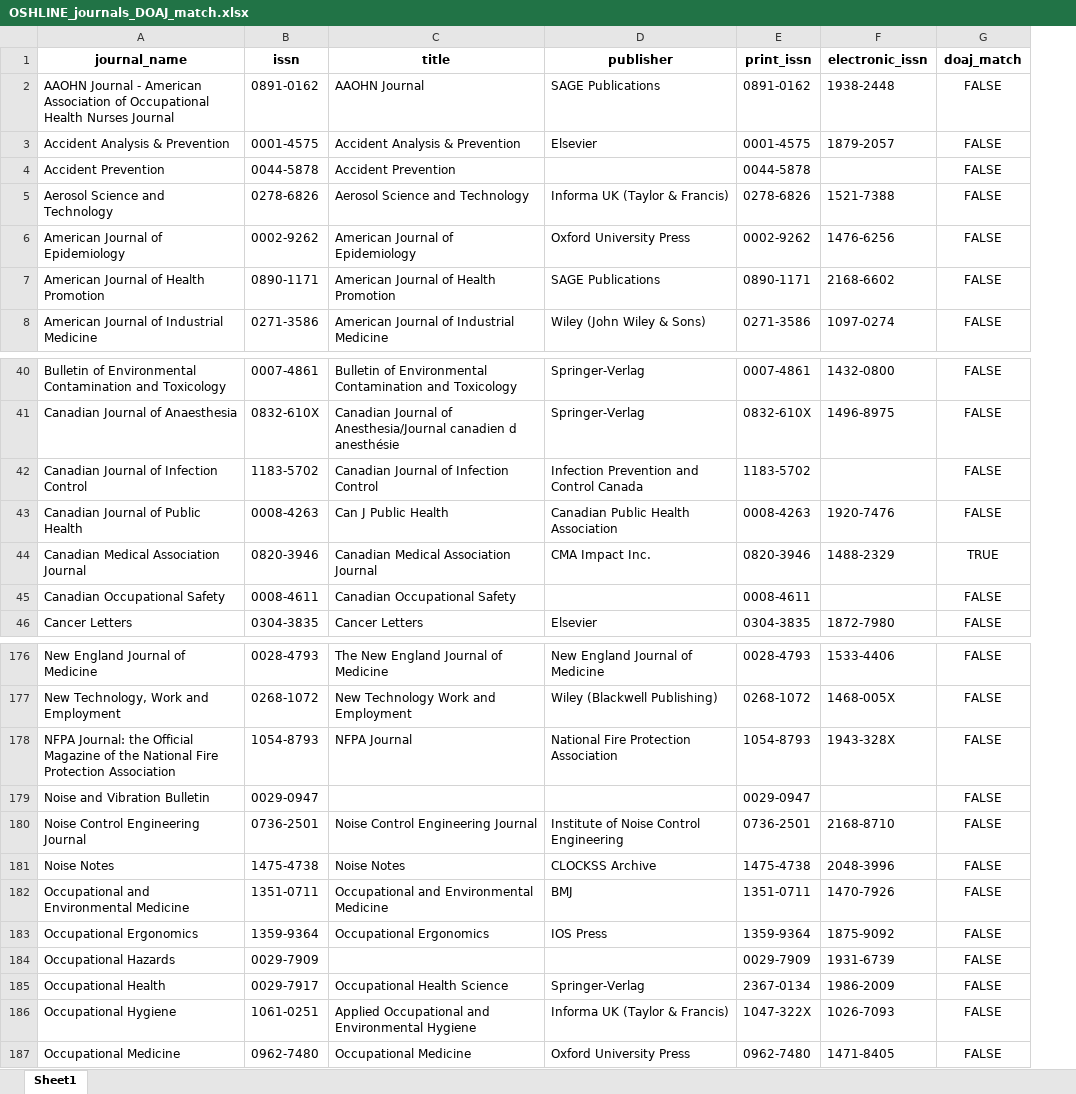
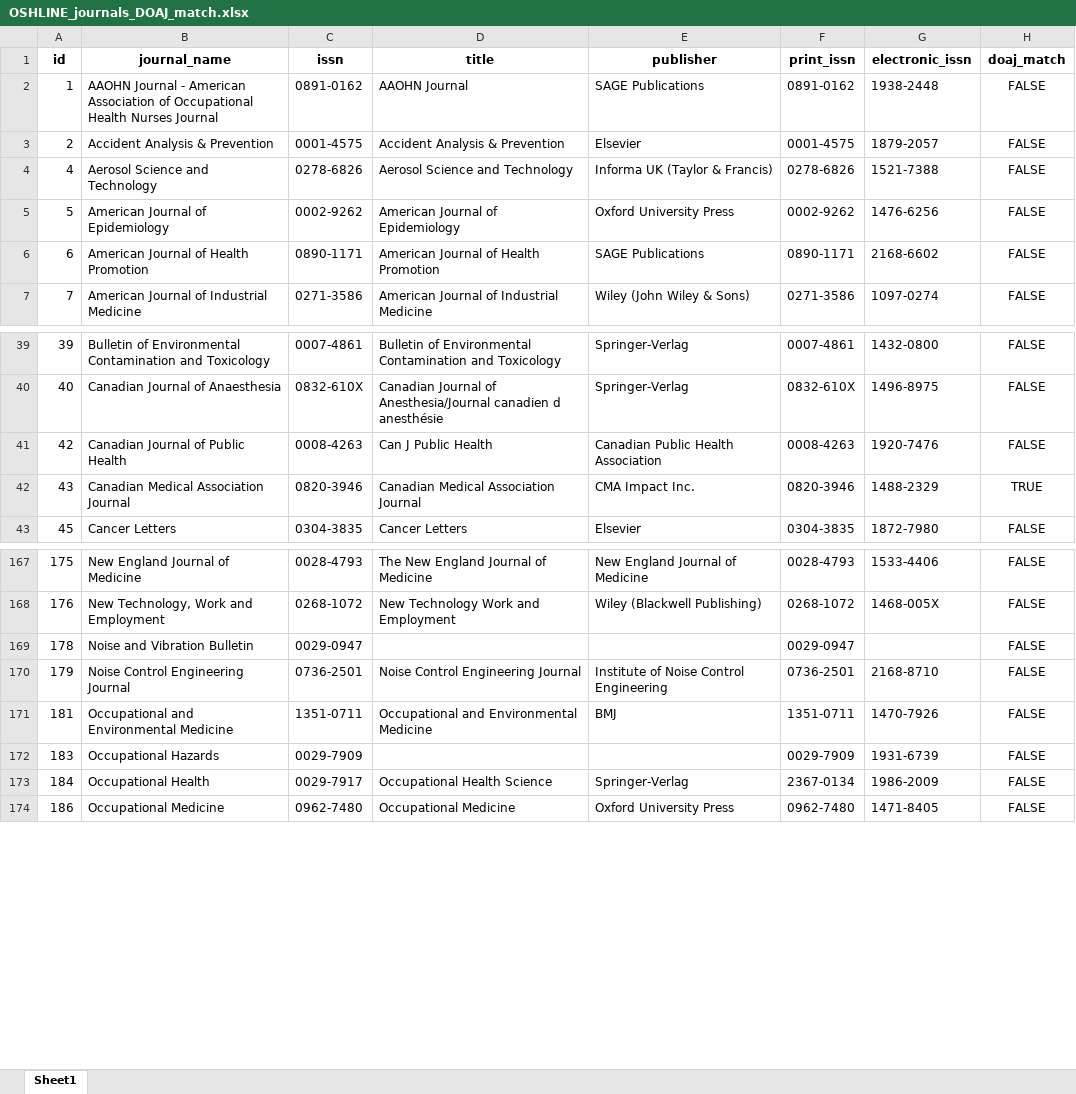
Before and after one commit to UtrechtUniversity/DOA-journal-occupational, an Excel workbook: data/temp/OSHLINE_journals_DOAJ_match.xlsx, sheet Sheet1, drawn as a sheet; only a part is shown, gaps mark what is left out; values as stored, in another font and other column widths than the file's, no borders; removed rows and columns are numbered as before the commit, all else as after; the diff covers the shown part only; the diff names each change by its address in the sheet, - before the commit and + after, or states it on an @@ line.

```diff
--- a/data/temp/OSHLINE_journals_DOAJ_match.xlsx (sheet Sheet1)
+++ b/data/temp/OSHLINE_journals_DOAJ_match.xlsx (sheet Sheet1)
+column A (id), rows 2-7: 1 | 2 | 4 | 5 | 6 | 7; rows 39-43: 39 | 40 | 42 | 43 | 45; rows 167-174: 175 | 176 | 178 | 179 | 181 | 183 | 184 | 186
-row 4: Accident Prevention | 0044-5878 | Accident Prevention |  | 0044-5878 |  | FALSE
-row 42: Canadian Journal of Infection Control | 1183-5702 | Canadian Journal of Infection Control | Infection Prevention and Control Canada | 1183-5702 |  | FALSE
-row 45: Canadian Occupational Safety | 0008-4611 | Canadian Occupational Safety |  | 0008-4611 |  | FALSE
-row 178: NFPA Journal: the Official Magazine of the National Fire Protection Association | 1054-8793 | NFPA Journal | National Fire Protection Association | 1054-8793 | 1943-328X | FALSE
-row 181: Noise Notes | 1475-4738 | Noise Notes | CLOCKSS Archive | 1475-4738 | 2048-3996 | FALSE
-row 183: Occupational Ergonomics | 1359-9364 | Occupational Ergonomics | IOS Press | 1359-9364 | 1875-9092 | FALSE
-row 186: Occupational Hygiene | 1061-0251 | Applied Occupational and Environmental Hygiene | Informa UK (Taylor & Francis) | 1047-322X | 1026-7093 | FALSE
```
Also changed, not shown: 6 removed rows elsewhere in this sheet, data/processed/OSHLINE_journals_DOAJ_match.xlsx, data/temp/OSHLINE_journals.xlsx, 18 other files.
